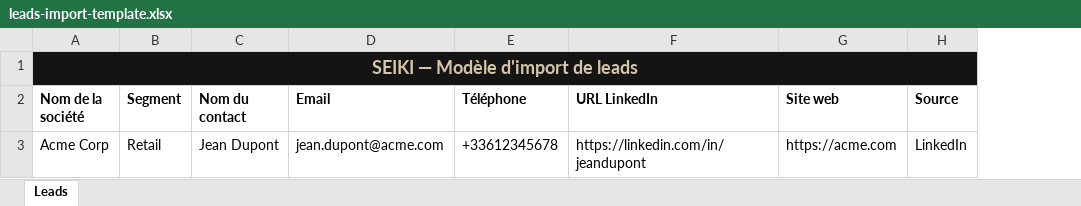
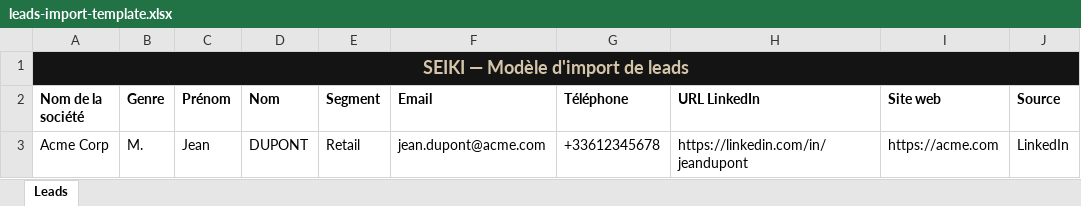
Before and after one commit to Samy1104/Seiki-CRM, an Excel workbook: public/templates/leads-import-template.xlsx, sheet Leads, drawn as a sheet; only a part is shown; values as stored, in another font and other column widths than the file's, no borders; removed rows and columns are numbered as before the commit, all else as after; the diff names each change by its address in the sheet, - before the commit and + after, or states it on an @@ line.

Commit message:
fix: split lead import's contact column into Genre/Prénom/Nom
Matches the manual Add Lead form's field structure instead of a single
free-text "Nom du contact" column. contact_name is now composed via
the same formatContactName() helper the manual form already uses.

```diff
--- a/public/templates/leads-import-template.xlsx (sheet Leads)
+++ b/public/templates/leads-import-template.xlsx (sheet Leads)
+column B (Genre), row 3: M.
+column C (Prénom), row 3: Jean
+column D (Nom), row 3: DUPONT
-column C (Nom du contact), row 3: Jean Dupont
```
Also changed, not shown: 4 other files.
